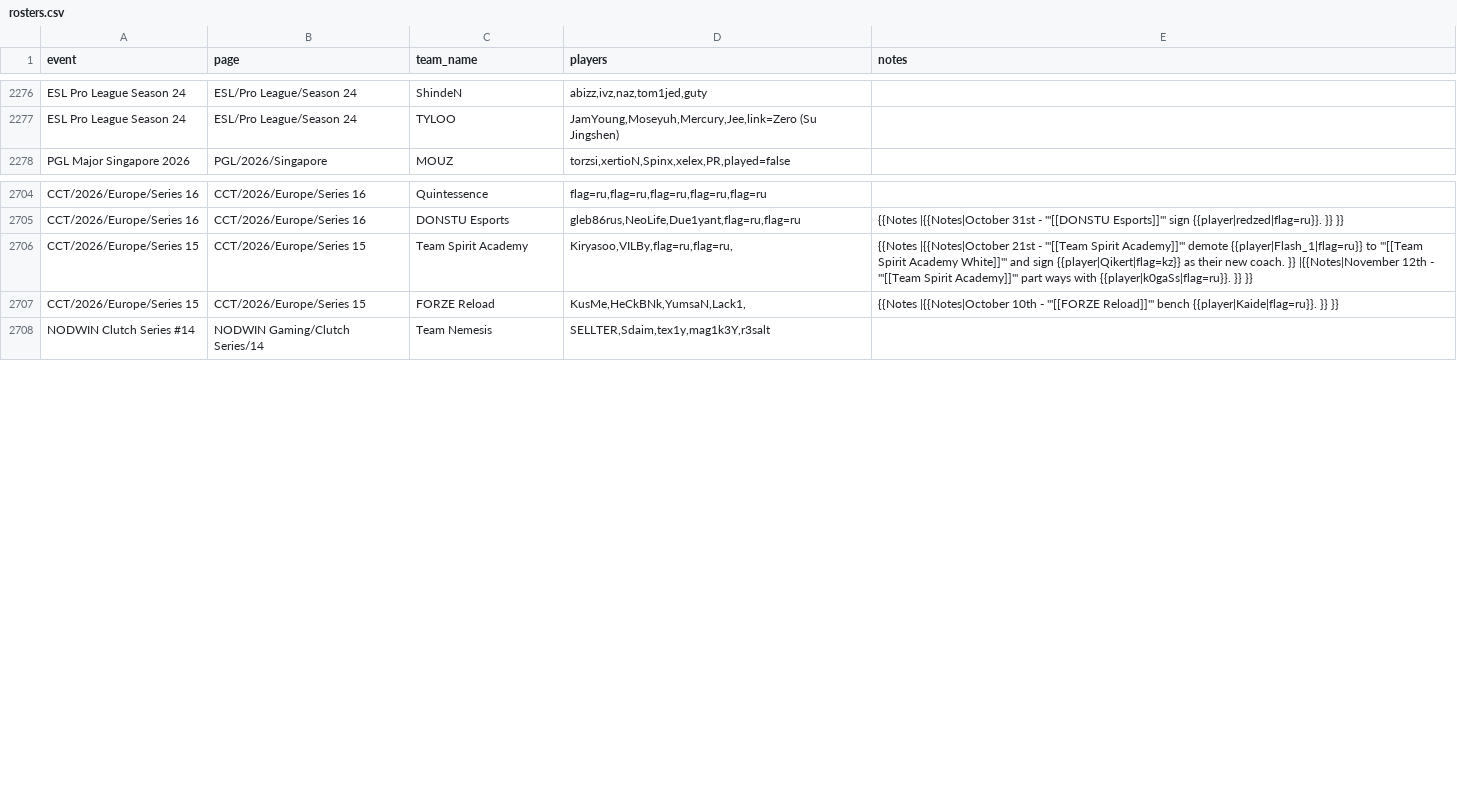
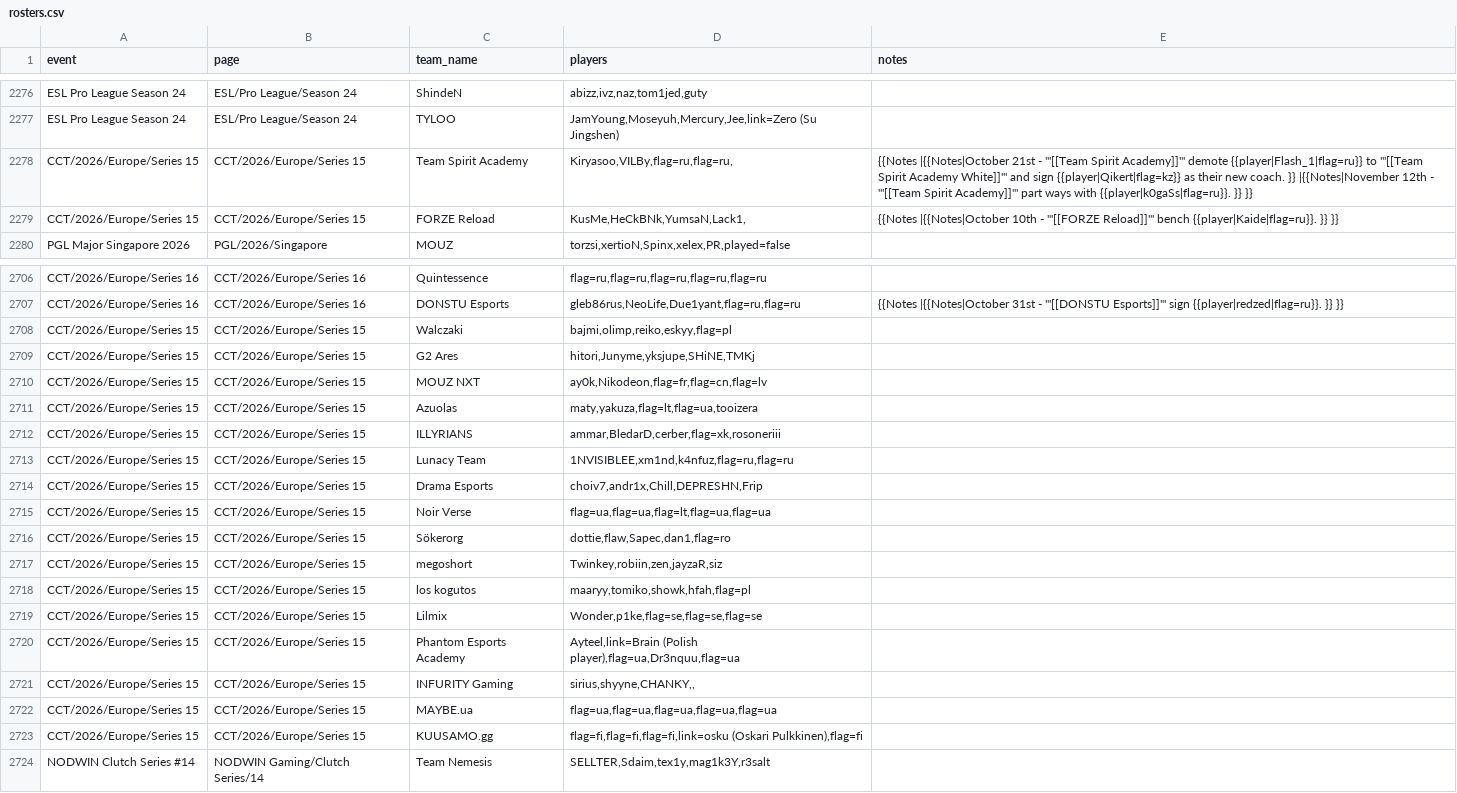
Before and after one commit to sb291099-create/Cs2-form, a CSV file: data/rosters.csv, drawn as a sheet; only a part is shown, gaps mark what is left out.

```diff
--- a/data/rosters.csv
+++ b/data/rosters.csv
@@ -2277,2 +2277,4 @@ ESL Pro League Season 24,ESL/Pro League/Season 24,ShindeN,"abizz,ivz,naz,tom1jed
 ESL Pro League Season 24,ESL/Pro League/Season 24,TYLOO,"JamYoung,Moseyuh,Mercury,Jee,link=Zero (Su Jingshen)",
+CCT/2026/Europe/Series 15,CCT/2026/Europe/Series 15,Team Spirit Academy,"Kiryasoo,VILBy,flag=ru,flag=ru,",{{Notes |{{Notes|October 21st - '''[[Team Spirit Academy]]''' demote {{player|Flash_1|flag=ru}} to '''[[Team Spirit Academy White]]''' and sign {{player|Qikert|flag=kz}} as their new coach. }} |{{Notes|November 12th - '''[[Team Spirit Academy]]''' part ways with {{player|k0gaSs|flag=ru}}. }} }}
+CCT/2026/Europe/Series 15,CCT/2026/Europe/Series 15,FORZE Reload,"KusMe,HeCkBNk,YumsaN,Lack1,",{{Notes |{{Notes|October 10th - '''[[FORZE Reload]]''' bench {{player|Kaide|flag=ru}}. }} }}
 PGL Major Singapore 2026,PGL/2026/Singapore,MOUZ,"torzsi,xertioN,Spinx,xelex,PR,played=false",
@@ -2705,4 +2707,18 @@ CCT/2026/Europe/Series 16,CCT/2026/Europe/Series 16,Quintessence,"flag=ru,flag=r
 CCT/2026/Europe/Series 16,CCT/2026/Europe/Series 16,DONSTU Esports,"gleb86rus,NeoLife,Due1yant,flag=ru,flag=ru",{{Notes |{{Notes|October 31st - '''[[DONSTU Esports]]''' sign {{player|redzed|flag=ru}}. }} }}
-CCT/2026/Europe/Series 15,CCT/2026/Europe/Series 15,Team Spirit Academy,"Kiryasoo,VILBy,flag=ru,flag=ru,",{{Notes |{{Notes|October 21st - '''[[Team Spirit Academy]]''' demote {{player|Flash_1|flag=ru}} to '''[[Team Spirit Academy White]]''' and sign {{player|Qikert|flag=kz}} as their new coach. }} |{{Notes|November 12th - '''[[Team Spirit Academy]]''' part ways with {{player|k0gaSs|flag=ru}}. }} }}
-CCT/2026/Europe/Series 15,CCT/2026/Europe/Series 15,FORZE Reload,"KusMe,HeCkBNk,YumsaN,Lack1,",{{Notes |{{Notes|October 10th - '''[[FORZE Reload]]''' bench {{player|Kaide|flag=ru}}. }} }}
+CCT/2026/Europe/Series 15,CCT/2026/Europe/Series 15,Walczaki,"bajmi,olimp,reiko,eskyy,flag=pl",
+CCT/2026/Europe/Series 15,CCT/2026/Europe/Series 15,G2 Ares,"hitori,Junyme,yksjupe,SHiNE,TMKj",
+CCT/2026/Europe/Series 15,CCT/2026/Europe/Series 15,MOUZ NXT,"ay0k,Nikodeon,flag=fr,flag=cn,flag=lv",
+CCT/2026/Europe/Series 15,CCT/2026/Europe/Series 15,Azuolas,"maty,yakuza,flag=lt,flag=ua,tooizera",
+CCT/2026/Europe/Series 15,CCT/2026/Europe/Series 15,ILLYRIANS,"ammar,BledarD,cerber,flag=xk,rosoneriii",
+CCT/2026/Europe/Series 15,CCT/2026/Europe/Series 15,Lunacy Team,"1NVISIBLEE,xm1nd,k4nfuz,flag=ru,flag=ru",
+CCT/2026/Europe/Series 15,CCT/2026/Europe/Series 15,Drama Esports,"choiv7,andr1x,Chill,DEPRESHN,Frip",
+CCT/2026/Europe/Series 15,CCT/2026/Europe/Series 15,Noir Verse,"flag=ua,flag=ua,flag=lt,flag=ua,flag=ua",
+CCT/2026/Europe/Series 15,CCT/2026/Europe/Series 15,Sökerorg,"dottie,flaw,Sapec,dan1,flag=ro",
+CCT/2026/Europe/Series 15,CCT/2026/Europe/Series 15,megoshort,"Twinkey,robiin,zen,jayzaR,siz",
+CCT/2026/Europe/Series 15,CCT/2026/Europe/Series 15,los kogutos,"maaryy,tomiko,showk,hfah,flag=pl",
+CCT/2026/Europe/Series 15,CCT/2026/Europe/Series 15,Lilmix,"Wonder,p1ke,flag=se,flag=se,flag=se",
+CCT/2026/Europe/Series 15,CCT/2026/Europe/Series 15,Phantom Esports Academy,"Ayteel,link=Brain (Polish player),flag=ua,Dr3nquu,flag=ua",
+CCT/2026/Europe/Series 15,CCT/2026/Europe/Series 15,INFURITY Gaming,"sirius,shyyne,CHANKY,,",
+CCT/2026/Europe/Series 15,CCT/2026/Europe/Series 15,MAYBE.ua,"flag=ua,flag=ua,flag=ua,flag=ua,flag=ua",
+CCT/2026/Europe/Series 15,CCT/2026/Europe/Series 15,KUUSAMO.gg,"flag=fi,flag=fi,flag=fi,link=osku (Oskari Pulkkinen),flag=fi",
 NODWIN Clutch Series #14,NODWIN Gaming/Clutch Series/14,Team Nemesis,"SELLTER,Sdaim,tex1y,mag1k3Y,r3salt",
```
Also changed, not shown: data/news.csv, data/rss.csv, 3 other files.
